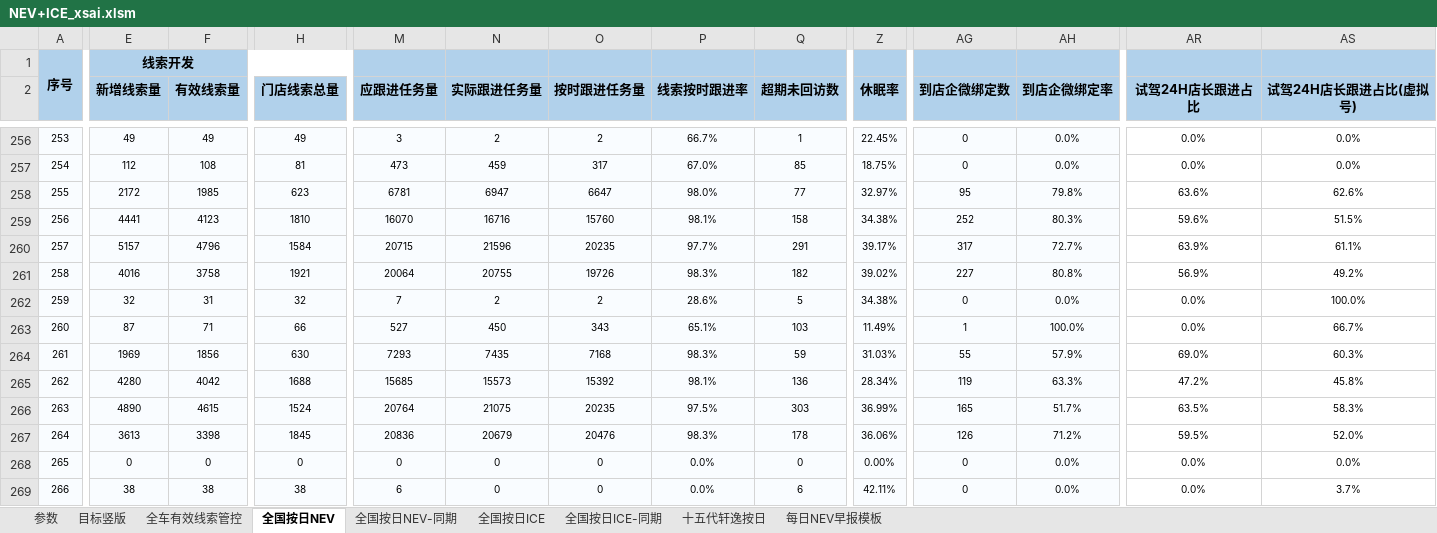
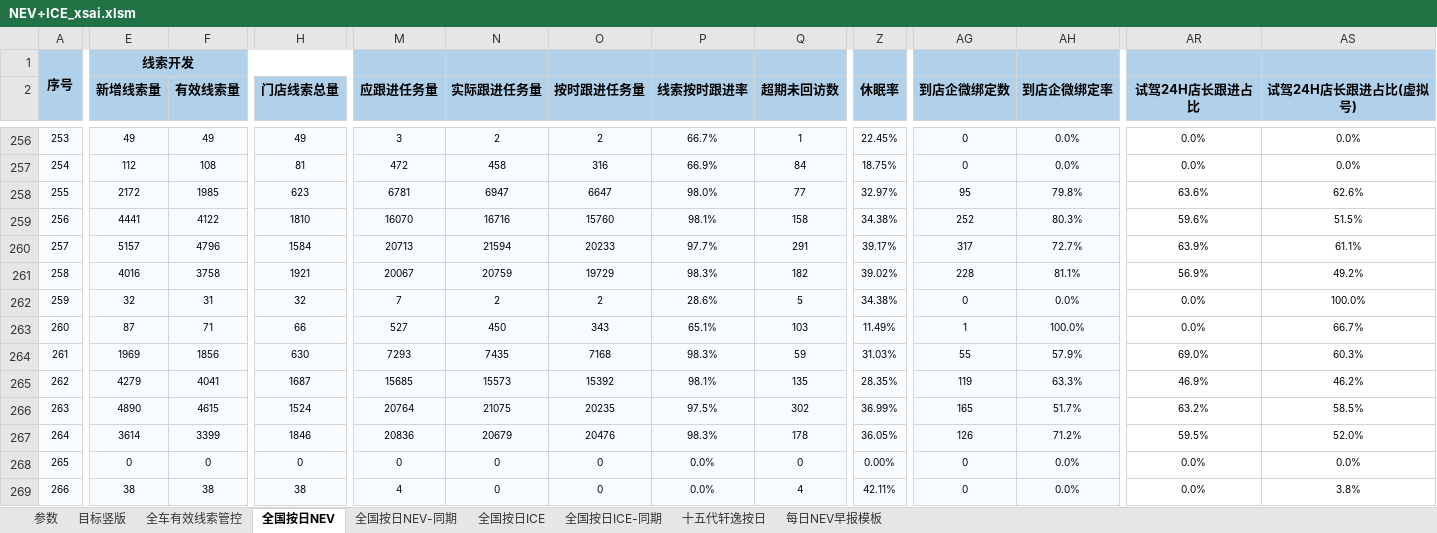
Before and after one commit to Django604/AI_Digest, an Excel workbook: data/source/NEV+ICE_xsai.xlsm, sheet 全国按日NEV, drawn as a sheet; only a part is shown, gaps mark what is left out; values as stored, in another font and other column widths than the file's, no borders; the diff covers the shown part only; the diff names each change by its address in the sheet, - before the commit and + after, or states it on an @@ line.

```diff
--- a/data/source/NEV+ICE_xsai.xlsm (sheet 全国按日NEV)
+++ b/data/source/NEV+ICE_xsai.xlsm (sheet 全国按日NEV)
-M257 (应跟进任务量): 473
+M257 (应跟进任务量): 472
-N257 (实际跟进任务量): 459
+N257 (实际跟进任务量): 458
-O257 (按时跟进任务量): 317
+O257 (按时跟进任务量): 316
-P257 (线索按时跟进率): 67.0%
+P257 (线索按时跟进率): 66.9%
-Q257 (超期未回访数): 85
+Q257 (超期未回访数): 84
-F259 (有效线索量): 4123
+F259 (有效线索量): 4122
-M260 (应跟进任务量): 20715
+M260 (应跟进任务量): 20713
-N260 (实际跟进任务量): 21596
+N260 (实际跟进任务量): 21594
-O260 (按时跟进任务量): 20235
+O260 (按时跟进任务量): 20233
-M261 (应跟进任务量): 20064
+M261 (应跟进任务量): 20067
-N261 (实际跟进任务量): 20755
+N261 (实际跟进任务量): 20759
-O261 (按时跟进任务量): 19726
+O261 (按时跟进任务量): 19729
-AG261 (到店企微绑定数): 227
+AG261 (到店企微绑定数): 228
-AH261 (到店企微绑定率): 80.8%
+AH261 (到店企微绑定率): 81.1%
-E265 (新增线索量): 4280
+E265 (新增线索量): 4279
-F265 (有效线索量): 4042
+F265 (有效线索量): 4041
-H265 (门店线索总量): 1688
+H265 (门店线索总量): 1687
-Q265 (超期未回访数): 136
+Q265 (超期未回访数): 135
-Z265 (休眠率): 28.34%
+Z265 (休眠率): 28.35%
-AR265 (试驾24H店长跟进占比): 47.2%
+AR265 (试驾24H店长跟进占比): 46.9%
-AS265 (试驾24H店长跟进占比(虚拟号)): 45.8%
+AS265 (试驾24H店长跟进占比(虚拟号)): 46.2%
-Q266 (超期未回访数): 303
+Q266 (超期未回访数): 302
-AR266 (试驾24H店长跟进占比): 63.5%
+AR266 (试驾24H店长跟进占比): 63.2%
-AS266 (试驾24H店长跟进占比(虚拟号)): 58.3%
+AS266 (试驾24H店长跟进占比(虚拟号)): 58.5%
-E267 (新增线索量): 3613
+E267 (新增线索量): 3614
-F267 (有效线索量): 3398
+F267 (有效线索量): 3399
-H267 (门店线索总量): 1845
+H267 (门店线索总量): 1846
-Z267 (休眠率): 36.06%
+Z267 (休眠率): 36.05%
-M269 (应跟进任务量): 6
+M269 (应跟进任务量): 4
-Q269 (超期未回访数): 6
+Q269 (超期未回访数): 4
-AS269 (试驾24H店长跟进占比(虚拟号)): 3.7%
+AS269 (试驾24H店长跟进占比(虚拟号)): 3.8%
```
Also changed, not shown: 244 edited cells elsewhere in this sheet, data/source/NEV+ICE_ldai.xlsm, 5 other files.
